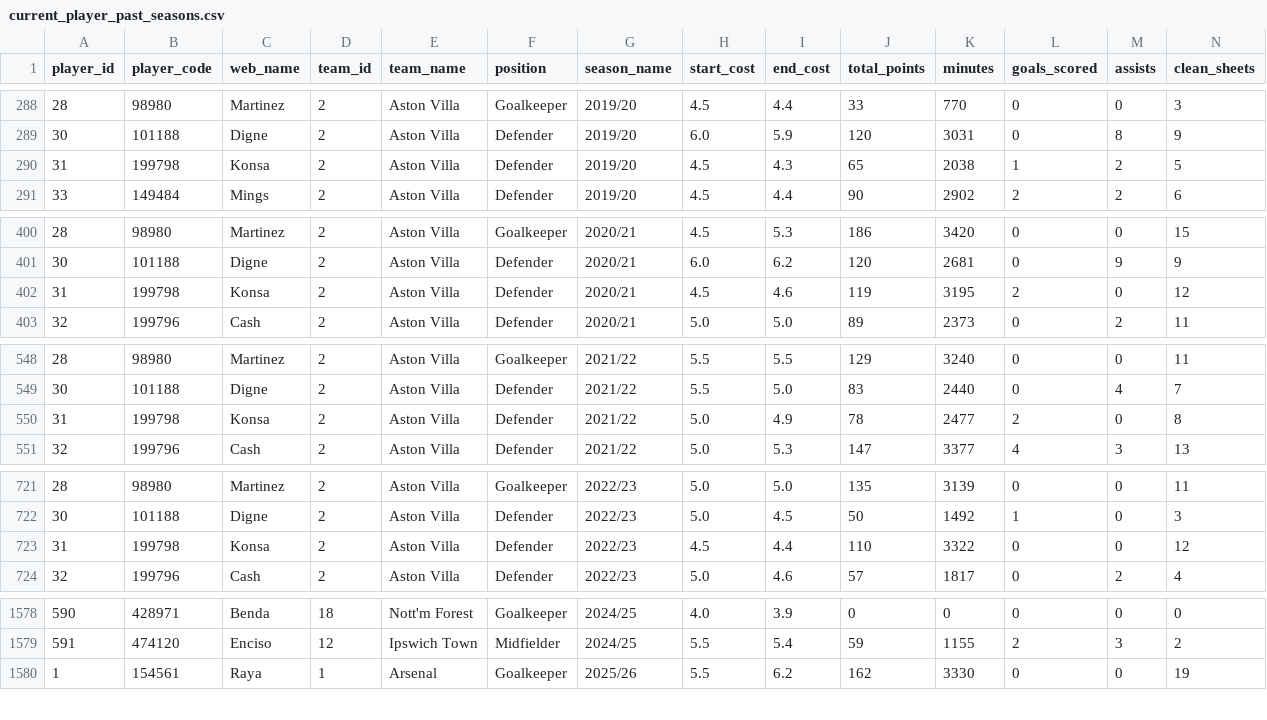
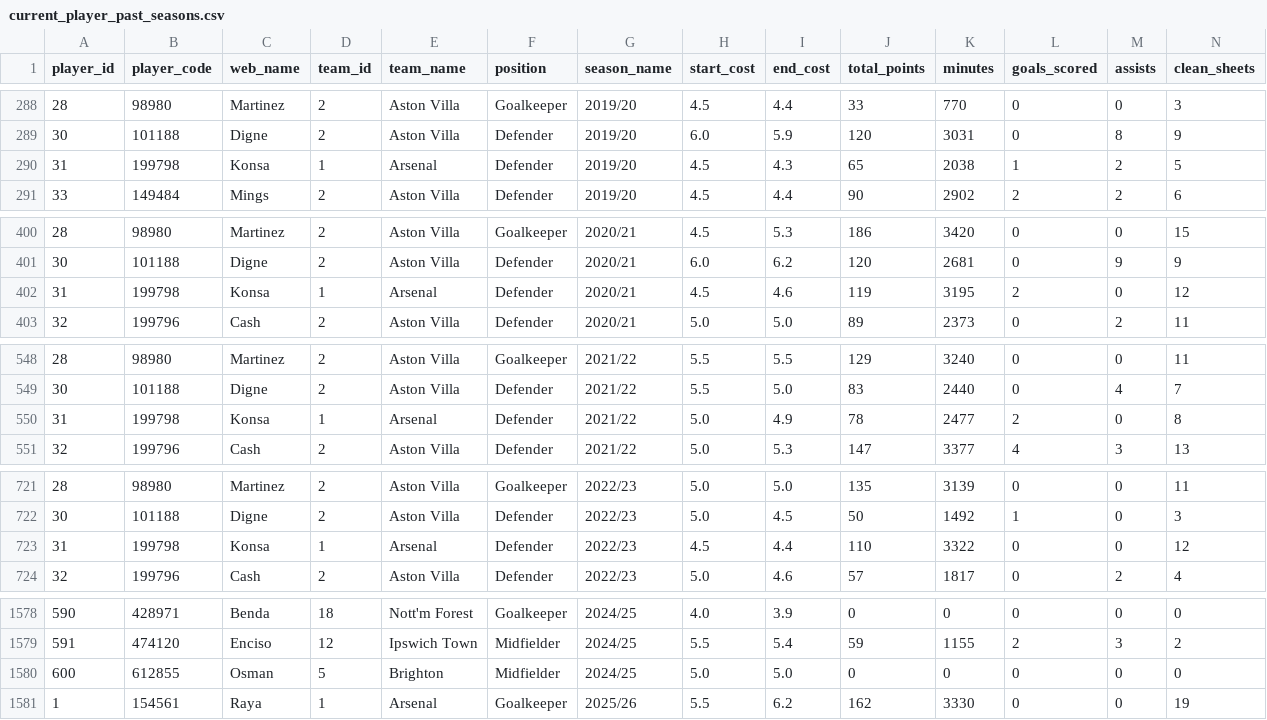
Before and after one commit to tametheboardgame/fpl-data-model, a CSV file: data/history/current_player_past_seasons.csv, drawn as a sheet; only a part is shown, gaps mark what is left out; rows hold the shown columns only; the diff covers the shown part only; the diff names each change by its address in the sheet, - before the commit and + after, or states it on an @@ line.

```diff
--- a/data/history/current_player_past_seasons.csv
+++ b/data/history/current_player_past_seasons.csv
-D290 (team_id): 2
+D290 (team_id): 1
-E290 (team_name): Aston Villa
+E290 (team_name): Arsenal
-D402 (team_id): 2
+D402 (team_id): 1
-E402 (team_name): Aston Villa
+E402 (team_name): Arsenal
-D550 (team_id): 2
+D550 (team_id): 1
-E550 (team_name): Aston Villa
+E550 (team_name): Arsenal
-D723 (team_id): 2
+D723 (team_id): 1
-E723 (team_name): Aston Villa
+E723 (team_name): Arsenal
+row 1580: 600 | 612855 | Osman | 5 | Brighton | Midfielder | 2024/25 | 5.0 | 5.0 | 0 | 0 | 0 | 0 | 0
```
Also changed, not shown: 9 edited cells elsewhere in this file, 2 other files.
